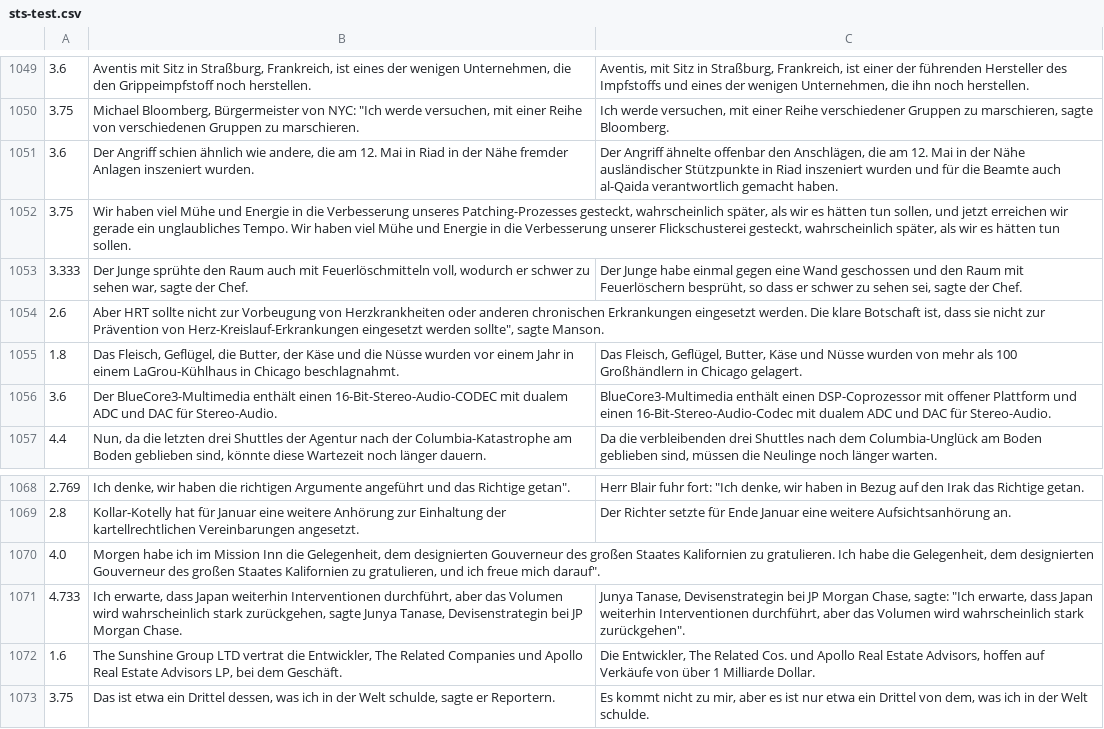
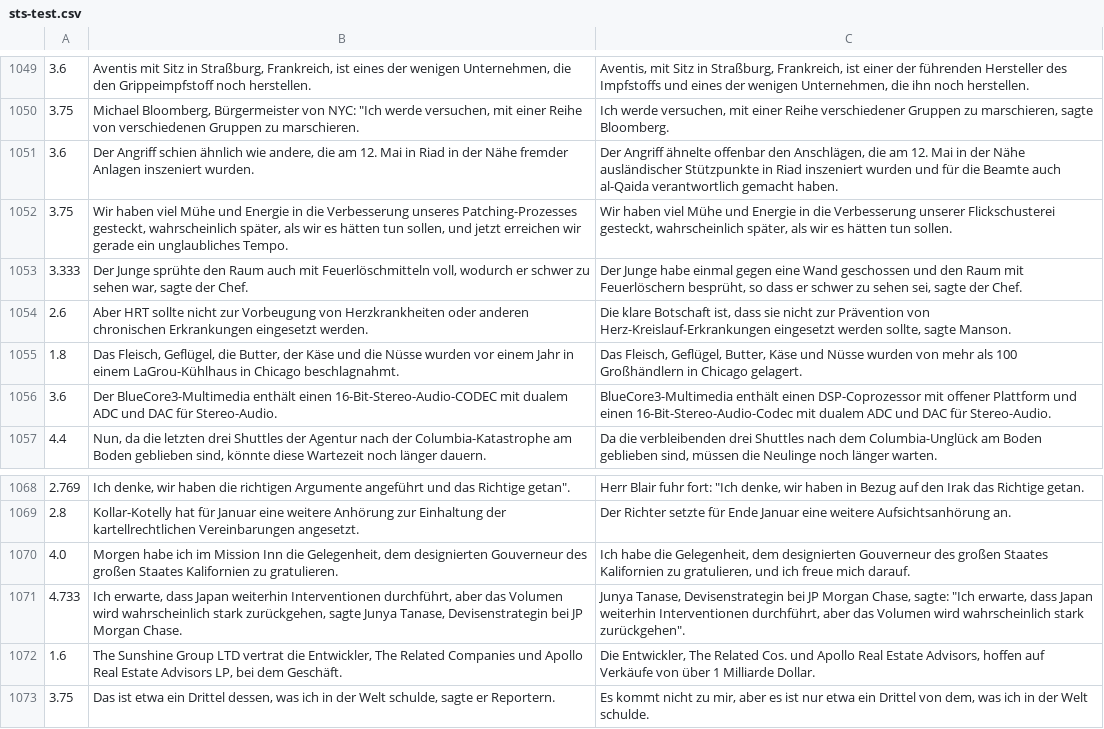
Before and after one commit to tobka777/text-similarity-search, a CSV file: app/Benchmark/data/stsbenchmark/de/sts-test.csv, drawn as a sheet; only a part is shown, gaps mark what is left out.

```diff
--- a/app/Benchmark/data/stsbenchmark/de/sts-test.csv
+++ b/app/Benchmark/data/stsbenchmark/de/sts-test.csv
@@ -1051,5 +1051,5 @@
 3.6	Der Angriff schien ähnlich wie andere, die am 12. Mai in Riad in der Nähe fremder Anlagen inszeniert wurden.	Der Angriff ähnelte offenbar den Anschlägen, die am 12. Mai in der Nähe ausländischer Stützpunkte in Riad inszeniert wurden und für die Beamte auch al-Qaida verantwortlich gemacht haben.
-3.75	"Wir haben viel Mühe und Energie in die Verbesserung unseres Patching-Prozesses gesteckt, wahrscheinlich später, als wir es hätten tun sollen, und jetzt erreichen wir gerade ein unglaubliches Tempo.	"Wir haben viel Mühe und Energie in die Verbesserung unserer Flickschusterei gesteckt, wahrscheinlich später, als wir es hätten tun sollen.
+3.75	Wir haben viel Mühe und Energie in die Verbesserung unseres Patching-Prozesses gesteckt, wahrscheinlich später, als wir es hätten tun sollen, und jetzt erreichen wir gerade ein unglaubliches Tempo.	Wir haben viel Mühe und Energie in die Verbesserung unserer Flickschusterei gesteckt, wahrscheinlich später, als wir es hätten tun sollen.
 3.333	Der Junge sprühte den Raum auch mit Feuerlöschmitteln voll, wodurch er schwer zu sehen war, sagte der Chef.	Der Junge habe einmal gegen eine Wand geschossen und den Raum mit Feuerlöschern besprüht, so dass er schwer zu sehen sei, sagte der Chef.
-2.6	"Aber HRT sollte nicht zur Vorbeugung von Herzkrankheiten oder anderen chronischen Erkrankungen eingesetzt werden.	"Die klare Botschaft ist, dass sie nicht zur Prävention von Herz-Kreislauf-Erkrankungen eingesetzt werden sollte", sagte Manson.
+2.6	Aber HRT sollte nicht zur Vorbeugung von Herzkrankheiten oder anderen chronischen Erkrankungen eingesetzt werden.	"Die klare Botschaft ist, dass sie nicht zur Prävention von Herz-Kreislauf-Erkrankungen eingesetzt werden sollte", sagte Manson.
 1.8	Das Fleisch, Geflügel, die Butter, der Käse und die Nüsse wurden vor einem Jahr in einem LaGrou-Kühlhaus in Chicago beschlagnahmt.	Das Fleisch, Geflügel, Butter, Käse und Nüsse wurden von mehr als 100 Großhändlern in Chicago gelagert.
@@ -1069,3 +1069,3 @@
 2.8	Kollar-Kotelly hat für Januar eine weitere Anhörung zur Einhaltung der kartellrechtlichen Vereinbarungen angesetzt.	Der Richter setzte für Ende Januar eine weitere Aufsichtsanhörung an.
-4.0	"Morgen habe ich im Mission Inn die Gelegenheit, dem designierten Gouverneur des großen Staates Kalifornien zu gratulieren.	"Ich habe die Gelegenheit, dem designierten Gouverneur des großen Staates Kalifornien zu gratulieren, und ich freue mich darauf".
+4.0	Morgen habe ich im Mission Inn die Gelegenheit, dem designierten Gouverneur des großen Staates Kalifornien zu gratulieren.	"Ich habe die Gelegenheit, dem designierten Gouverneur des großen Staates Kalifornien zu gratulieren, und ich freue mich darauf".
 4.733	"Ich erwarte, dass Japan weiterhin Interventionen durchführt, aber das Volumen wird wahrscheinlich stark zurückgehen", sagte Junya Tanase, Devisenstrategin bei JP Morgan Chase.	Junya Tanase, Devisenstrategin bei JP Morgan Chase, sagte: "Ich erwarte, dass Japan weiterhin Interventionen durchführt, aber das Volumen wird wahrscheinlich stark zurückgehen".
```
Also changed, not shown: app/Benchmark/data/stsbenchmark/de/sts-dev.csv, app/Benchmark/data/stsbenchmark/de/sts-train.csv, 3 other files.
